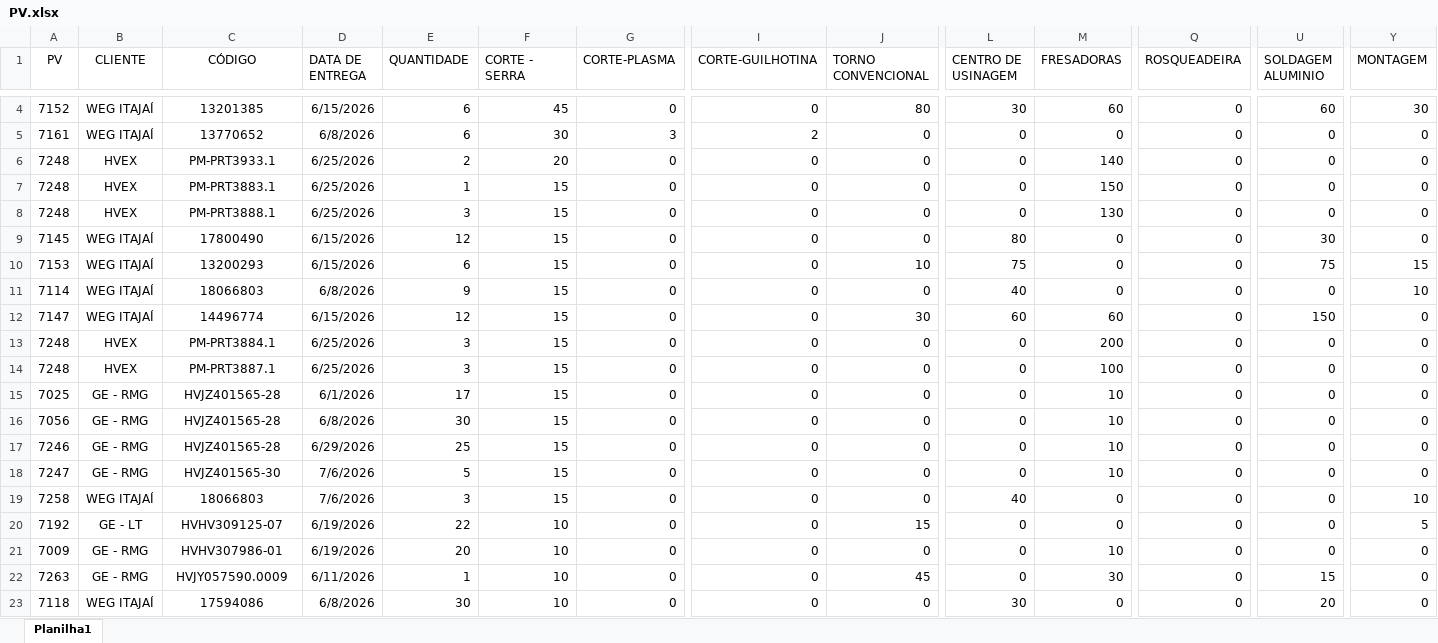
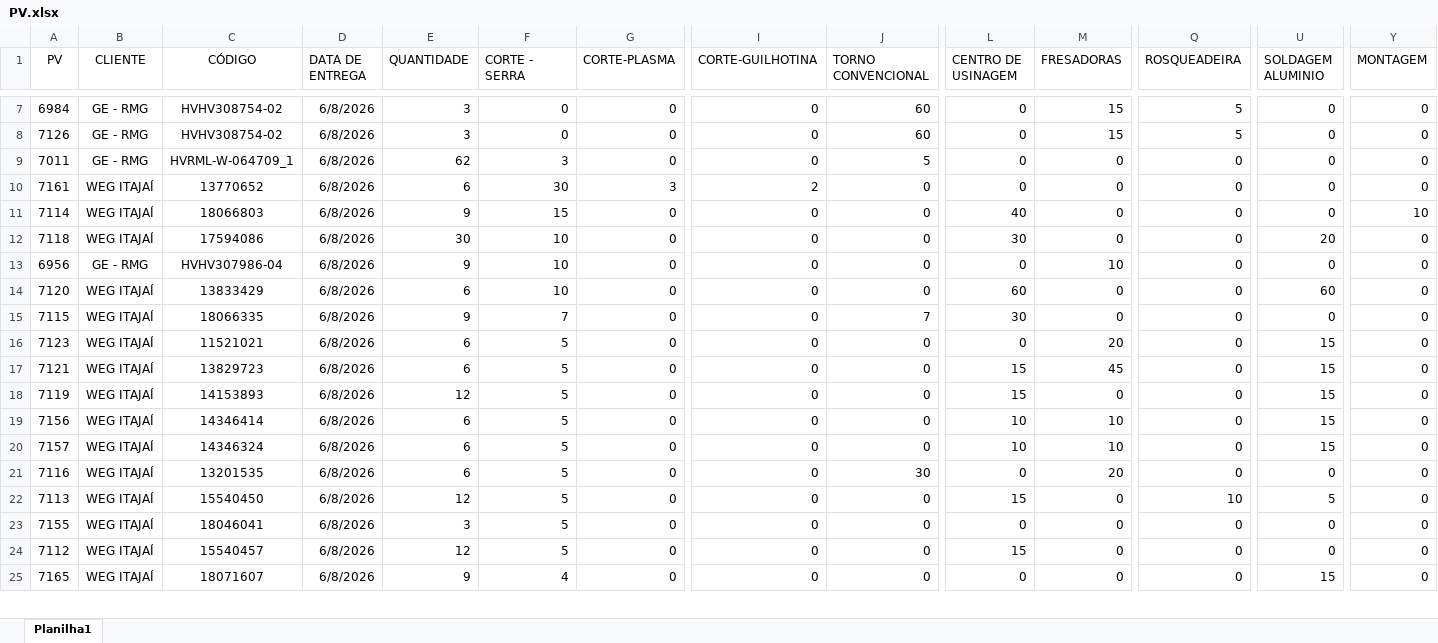
Before and after one commit to eluz7777-hue/aps-producao, an Excel workbook: PV.xlsx, sheet Planilha1, drawn as a sheet; only a part is shown, gaps mark what is left out; the shorter side is filled out with more unchanged rows; values as stored, in another font and other column widths than the file's, no borders; table styles not drawn; removed rows and columns are numbered as before the commit, all else as after; rows hold the shown columns only; the diff covers the shown part only; the diff names each change by its address in the sheet, - before the commit and + after, or states it on an @@ line.

```diff
--- a/PV.xlsx (sheet Planilha1)
+++ b/PV.xlsx (sheet Planilha1)
-A7 (PV): 7152
+A7 (PV): 6984
-B7 (CLIENTE): WEG ITAJAÍ
+B7 (CLIENTE): GE - RMG
-C7 (CÓDIGO): 13201385
+C7 (CÓDIGO): HVHV308754-02
-D7 (DATA DE ENTREGA): 6/15/2026
+D7 (DATA DE ENTREGA): 6/8/2026
-E7 (QUANTIDADE): 6
+E7 (QUANTIDADE): 3
-F7 (CORTE - SERRA): 45
+F7 (CORTE - SERRA): 0
-J7 (TORNO CONVENCIONAL): 80
+J7 (TORNO CONVENCIONAL): 60
-L7 (CENTRO DE USINAGEM): 30
+L7 (CENTRO DE USINAGEM): 0
-M7 (FRESADORAS): 60
+M7 (FRESADORAS): 15
-Q7 (ROSQUEADEIRA): 0
+Q7 (ROSQUEADEIRA): 5
-U7 (SOLDAGEM ALUMINIO): 60
+U7 (SOLDAGEM ALUMINIO): 0
-Y7 (MONTAGEM): 30
+Y7 (MONTAGEM): 0
+row 8: 7126 | GE - RMG | HVHV308754-02 | 6/8/2026 | 3 | 0 | 0 | 0 | 60 | 0 | 15 | 5 | 0 | 0
+row 9: 7011 | GE - RMG | HVRML-W-064709_1 | 6/8/2026 | 62 | 3 | 0 | 0 | 5 | 0 | 0 | 0 | 0 | 0
@@ row 6 moved to row 100: 7248 @@
@@ row 7 moved to row 101: 7248 @@
@@ row 8 moved to row 102: 7248 @@
@@ row 9 moved to row 47: 7145 @@
@@ row 10 moved to row 48: 7153 @@
@@ row 12 moved to row 49: 7147 @@
@@ row 13 moved to row 103: 7248 @@
@@ row 14 moved to row 104: 7248 @@
-row 15: 7025 | GE - RMG | HVJZ401565-28 | 6/1/2026 | 17 | 15 | 0 | 0 | 0 | 0 | 10 | 0 | 0 | 0
-row 16: 7056 | GE - RMG | HVJZ401565-28 | 6/8/2026 | 30 | 15 | 0 | 0 | 0 | 0 | 10 | 0 | 0 | 0
@@ row 17 moved to row 117: 7246 @@
@@ row 18 moved to row 147: 7247 @@
@@ row 19 moved to row 148: 7258 @@
@@ row 20 moved to row 71: 7192 @@
@@ row 21 moved to row 72: 7009 @@
@@ row 22 moved to row 37: 7263 @@
```
Also changed, not shown: 12 added rows, 12 removed rows, 121 moved rows and 61 edited cells elsewhere in this sheet.
